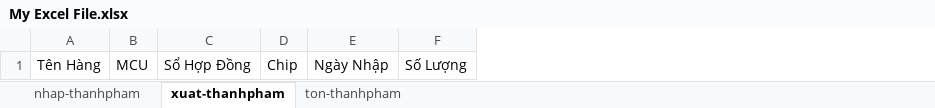
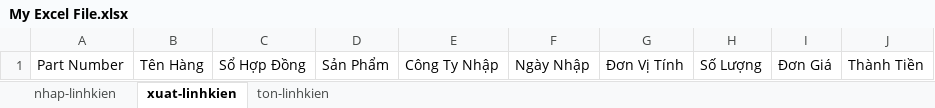
Before and after one commit to Danh-coder/Data-Manager-Electron-App, an Excel workbook: My Excel File.xlsx, sheet xuat-linhkien, drawn as a sheet; values as stored, in another font and other column widths than the file's, no borders; removed rows and columns are numbered as before the commit, all else as after; the diff names each change by its address in the sheet, - before the commit and + after, or states it on an @@ line.

```diff
--- a/My Excel File.xlsx (sheet xuat-linhkien)
+++ b/My Excel File.xlsx (sheet xuat-linhkien)
-sheet tab: nhap-thanhpham
+sheet tab: nhap-linhkien
-sheet tab: xuat-thanhpham
+sheet tab: xuat-linhkien
-sheet tab: ton-thanhpham
+sheet tab: ton-linhkien
+column A, row 1: Part Number
-column B, row 1: MCU
-column D, row 1: Chip
+column D, row 1: Sản Phẩm
+column E, row 1: Công Ty Nhập
+column G, row 1: Đơn Vị Tính
+column I, row 1: Đơn Giá
+column J, row 1: Thành Tiền
```
Also changed, not shown: sheet nhap-linhkien, sheet ton-linhkien, 6 other files.
